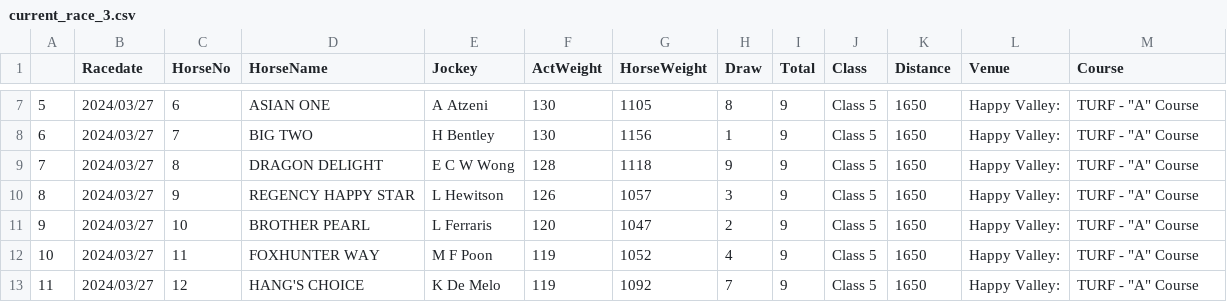
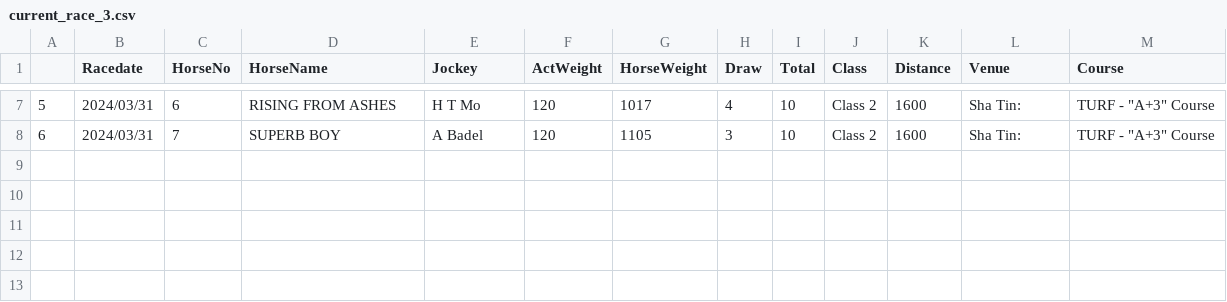
Before and after one commit to monkeynyp/horsegame, a CSV file: racecard/data/current_race_3.csv, drawn as a sheet; only a part is shown, gaps mark what is left out; the diff covers the shown part only.

Commit message:
Update new Race

```diff
--- a/racecard/data/current_race_3.csv
+++ b/racecard/data/current_race_3.csv
@@ -7,7 +7,2 @@
-5,2024/03/27,6,ASIAN ONE,A Atzeni,130,1105,8,9,Class 5,1650,Happy Valley:,"TURF - ""A"" Course"
-6,2024/03/27,7,BIG TWO,H Bentley,130,1156,1,9,Class 5,1650,Happy Valley:,"TURF - ""A"" Course"
-7,2024/03/27,8,DRAGON DELIGHT,E C W Wong,128,1118,9,9,Class 5,1650,Happy Valley:,"TURF - ""A"" Course"
-8,2024/03/27,9,REGENCY HAPPY STAR,L Hewitson,126,1057,3,9,Class 5,1650,Happy Valley:,"TURF - ""A"" Course"
-9,2024/03/27,10,BROTHER PEARL,L Ferraris,120,1047,2,9,Class 5,1650,Happy Valley:,"TURF - ""A"" Course"
-10,2024/03/27,11,FOXHUNTER WAY,M F Poon,119,1052,4,9,Class 5,1650,Happy Valley:,"TURF - ""A"" Course"
-11,2024/03/27,12,HANG'S CHOICE,K De Melo,119,1092,7,9,Class 5,1650,Happy Valley:,"TURF - ""A"" Course"
+5,2024/03/31,6,RISING FROM ASHES,H T Mo,120,1017,4,10,Class 2,1600,Sha Tin:,"TURF - ""A+3"" Course"
+6,2024/03/31,7,SUPERB BOY,A Badel,120,1105,3,10,Class 2,1600,Sha Tin:,"TURF - ""A+3"" Course"
```
Also changed, not shown: 54 edited cells elsewhere in this file, racecard/data/current_race_4.csv, racecard/data/current_race_5.csv, 48 other files.
